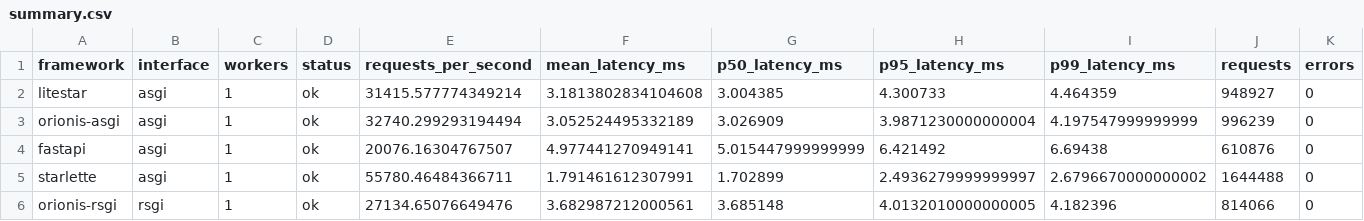
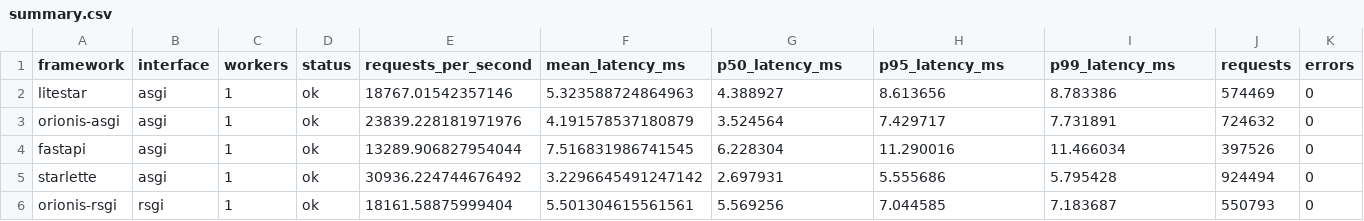
Before and after one commit to orionis-framework/framework, a CSV file: http-compare/summary.csv, drawn as a sheet; only a part is shown; the diff covers the shown part only; the diff names each change by its address in the sheet, - before the commit and + after, or states it on an @@ line.

```diff
--- a/http-compare/summary.csv
+++ b/http-compare/summary.csv
-E2 (requests_per_second): 31415.577774349214
+E2 (requests_per_second): 18767.01542357146
-F2 (mean_latency_ms): 3.1813802834104608
+F2 (mean_latency_ms): 5.323588724864963
-G2 (p50_latency_ms): 3.004385
+G2 (p50_latency_ms): 4.388927
-H2 (p95_latency_ms): 4.300733
+H2 (p95_latency_ms): 8.613656
-I2 (p99_latency_ms): 4.464359
+I2 (p99_latency_ms): 8.783386
-J2 (requests): 948927
+J2 (requests): 574469
-E3 (requests_per_second): 32740.299293194494
+E3 (requests_per_second): 23839.228181971976
-F3 (mean_latency_ms): 3.052524495332189
+F3 (mean_latency_ms): 4.191578537180879
-G3 (p50_latency_ms): 3.026909
+G3 (p50_latency_ms): 3.524564
-H3 (p95_latency_ms): 3.9871230000000004
+H3 (p95_latency_ms): 7.429717
-I3 (p99_latency_ms): 4.197547999999999
+I3 (p99_latency_ms): 7.731891
-J3 (requests): 996239
+J3 (requests): 724632
-E4 (requests_per_second): 20076.16304767507
+E4 (requests_per_second): 13289.906827954044
-F4 (mean_latency_ms): 4.977441270949141
+F4 (mean_latency_ms): 7.516831986741545
-G4 (p50_latency_ms): 5.015447999999999
+G4 (p50_latency_ms): 6.228304
-H4 (p95_latency_ms): 6.421492
+H4 (p95_latency_ms): 11.290016
-I4 (p99_latency_ms): 6.69438
+I4 (p99_latency_ms): 11.466034
-J4 (requests): 610876
+J4 (requests): 397526
-E5 (requests_per_second): 55780.46484366711
+E5 (requests_per_second): 30936.224744676492
-F5 (mean_latency_ms): 1.791461612307991
+F5 (mean_latency_ms): 3.2296645491247142
-G5 (p50_latency_ms): 1.702899
+G5 (p50_latency_ms): 2.697931
-H5 (p95_latency_ms): 2.4936279999999997
+H5 (p95_latency_ms): 5.555686
-I5 (p99_latency_ms): 2.6796670000000002
+I5 (p99_latency_ms): 5.795428
-J5 (requests): 1644488
+J5 (requests): 924494
-E6 (requests_per_second): 27134.65076649476
+E6 (requests_per_second): 18161.58875999404
-F6 (mean_latency_ms): 3.682987212000561
+F6 (mean_latency_ms): 5.501304615561561
-G6 (p50_latency_ms): 3.685148
+G6 (p50_latency_ms): 5.569256
-H6 (p95_latency_ms): 4.0132010000000005
+H6 (p95_latency_ms): 7.044585
-I6 (p99_latency_ms): 4.182396
+I6 (p99_latency_ms): 7.183687
-J6 (requests): 814066
+J6 (requests): 550793
```
Also changed, not shown: 90 edited cells elsewhere in this file, 7 other files.
